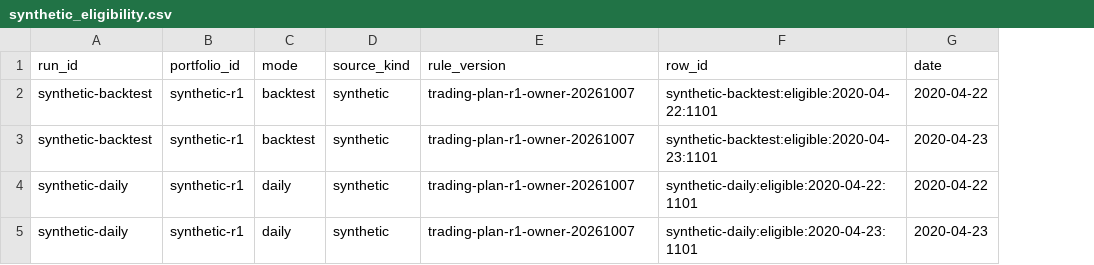
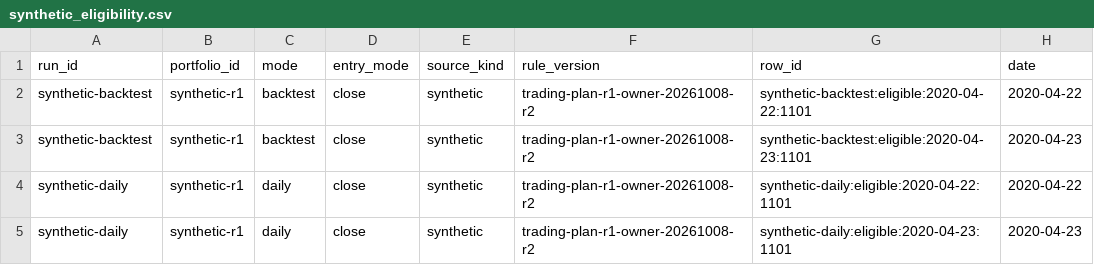
Before and after one commit to bibobo2266/AstraQuant, a CSV file: results/trading_plan_r1/synthetic_eligibility.csv, drawn as a sheet; only a part is shown; addresses are those after the commit; the diff names each change by its address in the sheet, - before the commit and + after, or states it on an @@ line.

```diff
--- a/results/trading_plan_r1/synthetic_eligibility.csv
+++ b/results/trading_plan_r1/synthetic_eligibility.csv
+column D (entry_mode), rows 2-5: all close
-F2:F5 (rule_version): trading-plan-r1-owner-20261007
+F2:F5 (rule_version): trading-plan-r1-owner-20261008-r2
```
Also changed, not shown: results/trading_plan_r1/synthetic_acceptance.csv, results/trading_plan_r1/synthetic_decisions.csv, 9 other files.
